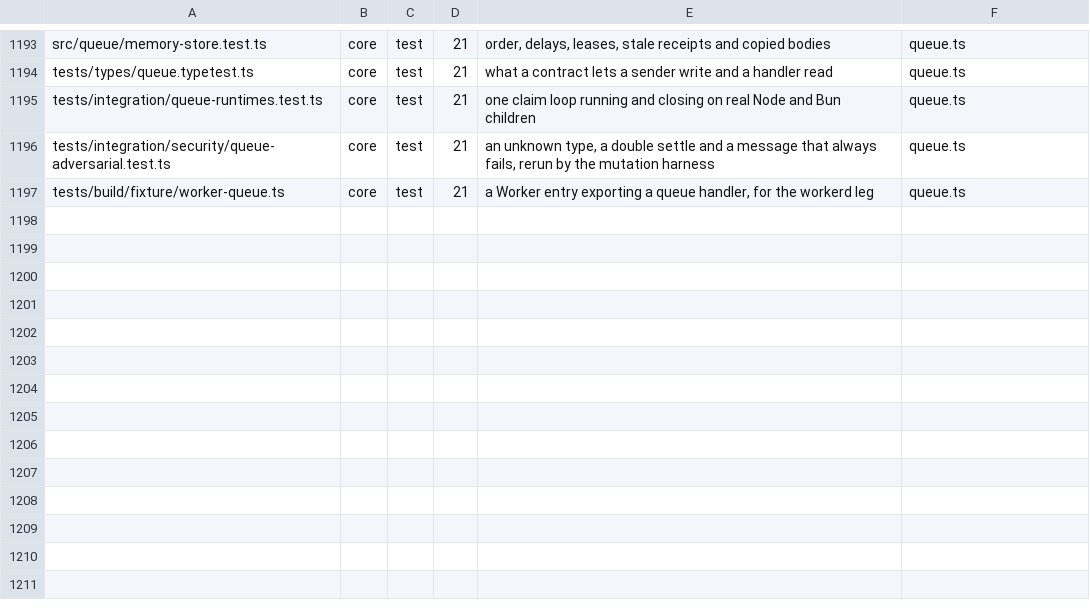
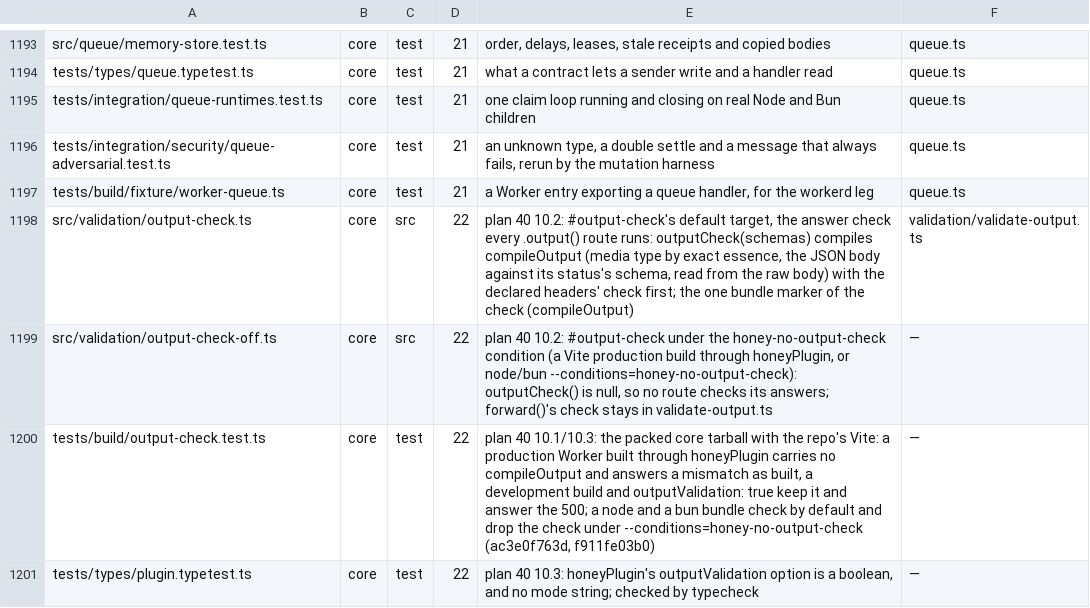
Before and after one commit to workerstack/backend, a TSV file: blueprint/files.tsv, drawn as a sheet; only a part is shown, gaps mark what is left out; the diff names each change by its address in the sheet, - before the commit and + after, or states it on an @@ line.

Commit message:
feat(core): output validation moves to the plugin, and a Vite production build drops it

```diff
--- a/blueprint/files.tsv
+++ b/blueprint/files.tsv
+row 1198: src/validation/output-check.ts | core | src | 22 | plan 40 10.2: #output-check's default target, the answer check every .output() route runs: outputCheck(schemas) compiles compileOutput (media type by exact essence, the JSON body against its status's schema, read from the raw body) with the declared headers' check first; the one bundle marker of the check (compileOutput) | validation/validate-output.ts
+row 1199: src/validation/output-check-off.ts | core | src | 22 | plan 40 10.2: #output-check under the honey-no-output-check condition (a Vite production build through honeyPlugin, or node/bun --conditions=honey-no-output-check): outputCheck() is null, so no route checks its answers; forward()'s check stays in validate-output.ts | —
+row 1200: tests/build/output-check.test.ts | core | test | 22 | plan 40 10.1/10.3: the packed core tarball with the repo's Vite: a production Worker built through honeyPlugin carries no compileOutput and answers a mismatch as built, a development build and outputValidation: true keep it and answer the 500; a node and a bun bundle check by default and drop the check under --conditions=honey-no-output-check (ac3e0f763d, f911fe03b0) | —
+row 1201: tests/types/plugin.typetest.ts | core | test | 22 | plan 40 10.3: honeyPlugin's outputValidation option is a boolean, and no mode string; checked by typecheck | —
```
Also changed, not shown: 44 other files.
